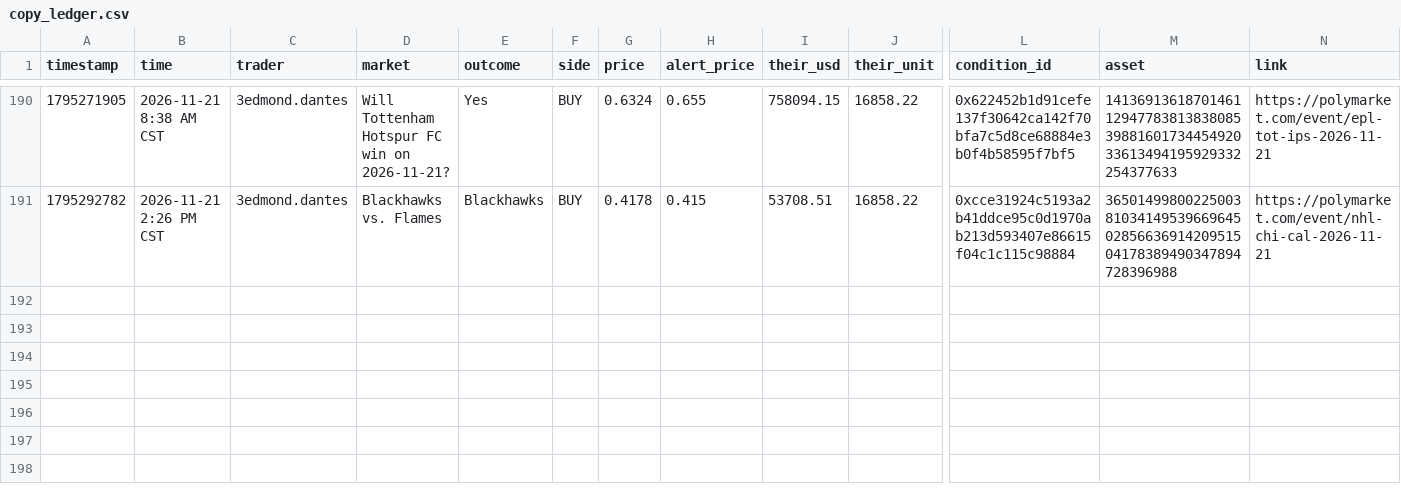
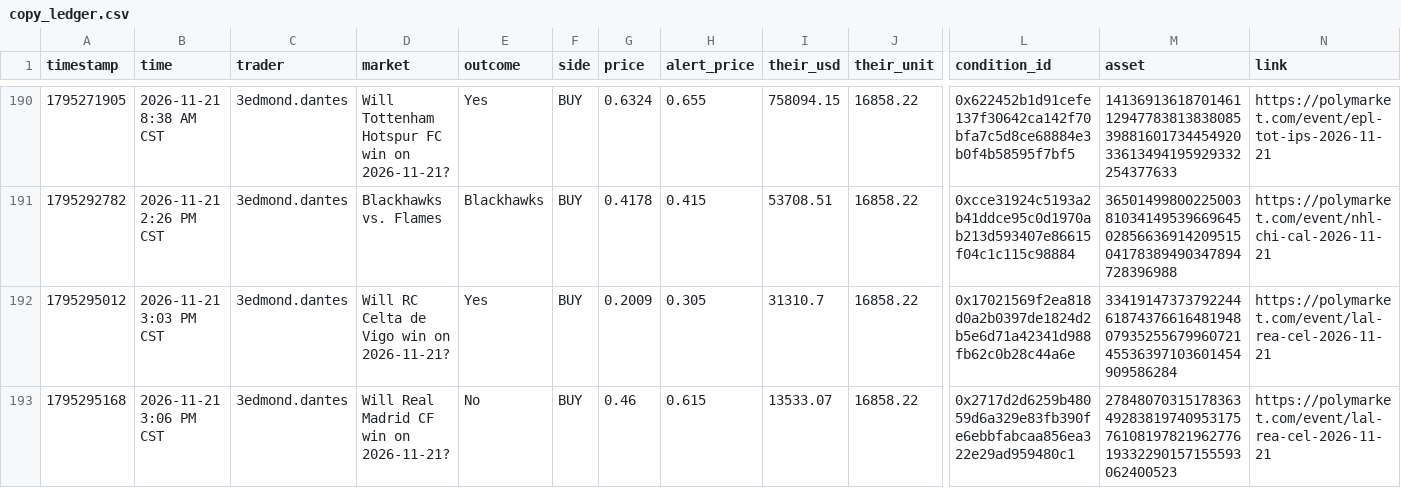
Before and after one commit to domc47/bethub, a CSV file: copy_ledger.csv, drawn as a sheet; only a part is shown, gaps mark what is left out; rows hold the shown columns only; the diff names each change by its address in the sheet, - before the commit and + after, or states it on an @@ line.

```diff
--- a/copy_ledger.csv
+++ b/copy_ledger.csv
+row 192: 1795295012 | 2026-11-21 3:03 PM CST | 3edmond.dantes | Will RC Celta de Vigo win on 2026-11-21? | Yes | BUY | 0.2009 | 0.305 | 31310.7 | 16858.22 | 0x17021569f2ea818d0a2b0397de1824d2b5e6d71a42341d988fb62c0b28c44a6e | 33419147373792244618743766164819480793525567996072145536397103601454909586284 | https://polymarket.com/event/lal-rea-cel-2026-11-21
+row 193: 1795295168 | 2026-11-21 3:06 PM CST | 3edmond.dantes | Will Real Madrid CF win on 2026-11-21? | No | BUY | 0.46 | 0.615 | 13533.07 | 16858.22 | 0x2717d2d6259b48059d6a329e83fb390fe6ebbfabcaa856ea322e29ad959480c1 | 27848070315178363492838197409531757610819782196277619332290157155593062400523 | https://polymarket.com/event/lal-rea-cel-2026-11-21
```
